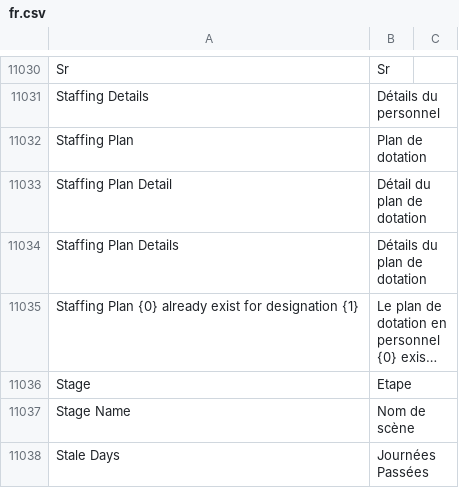
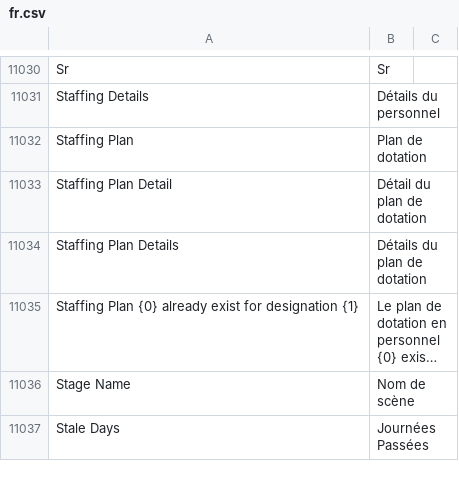
Before and after one commit to Patrickleondev/kya_hr, a CSV file: kya_hr/translations/fr.csv, drawn as a sheet; only a part is shown, gaps mark what is left out; long unchanged cells end in …; the diff names each change by its address in the sheet, - before the commit and + after, or states it on an @@ line.

Commit message:
fix(translations): supprimer la traduction 'Stage,Etape' qui transformait Stage (stagiaire) en Etape
Dans fr.csv, la ligne 'Stage,Etape' faisait que toutes les occurrences UI de
'Stage' (employment_type, libelle Stagiaire, etc.) s'affichaient comme 'Etape',
ce qui est incoherent metier (un stage n'est pas une etape de workflow).

La valeur en DB reste 'Stage' (les comparaisons employment_type == 'Stage'
fonctionnaient deja), c'est uniquement le rendu UI qui etait casse.

En supprimant la ligne, Frappe retombe sur la source 'Stage' qui est aussi
un mot francais valide pour un stage d'entreprise.

```diff
--- a/kya_hr/translations/fr.csv
+++ b/kya_hr/translations/fr.csv
-row 11036: Stage | Etape
```
